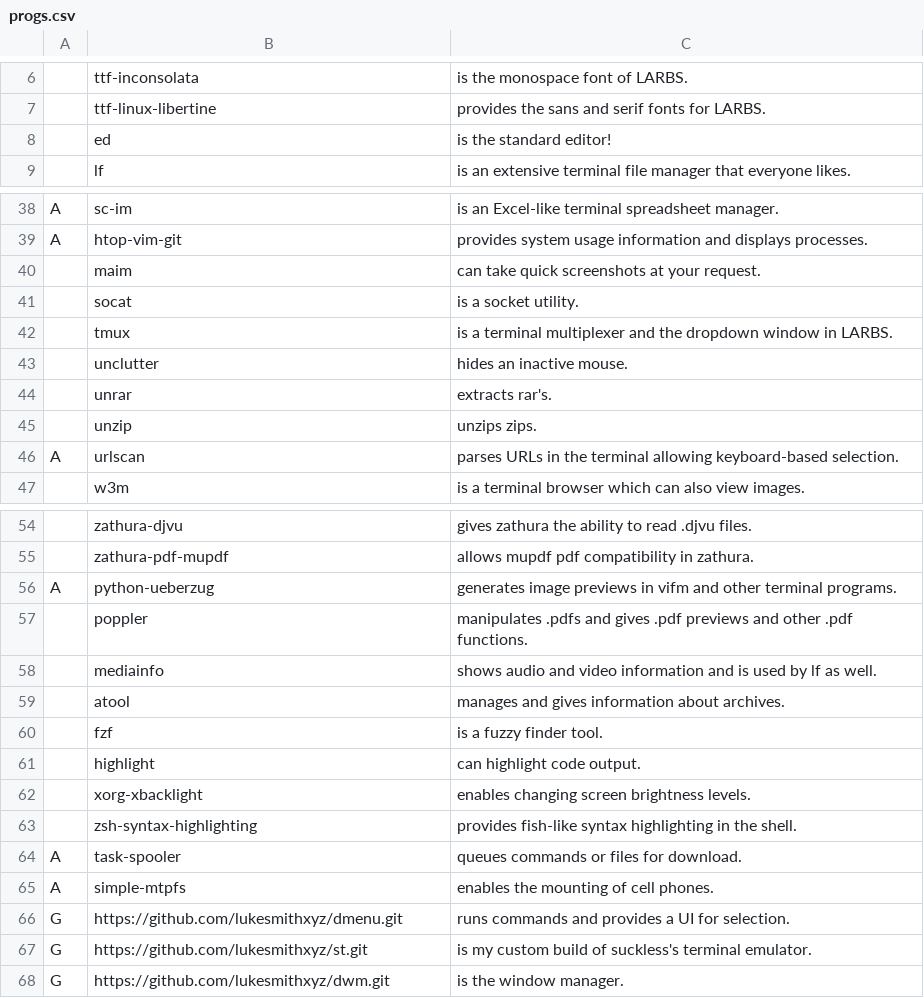
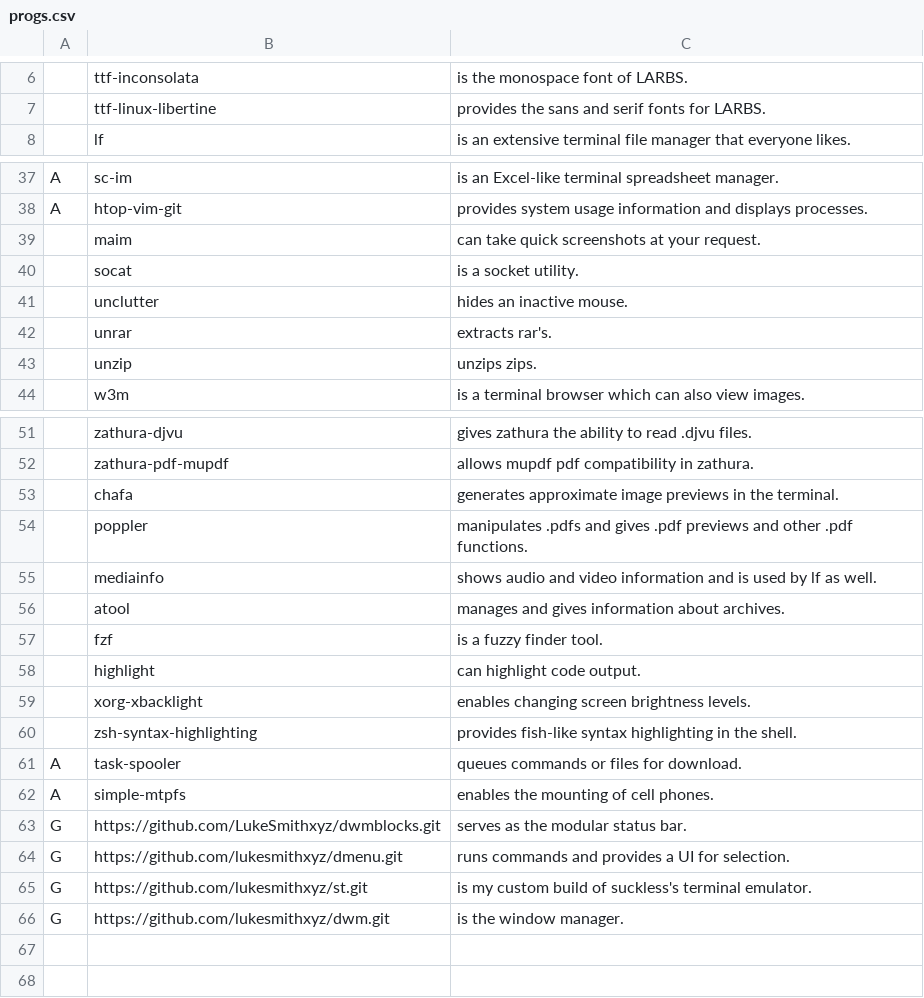
Before and after one commit to thadumi/LARBS, a CSV file: progs.csv, drawn as a sheet; only a part is shown, gaps mark what is left out.

Commit message:
cleanup

```diff
--- a/progs.csv
+++ b/progs.csv
@@ -7,3 +7,2 @@
 ,ttf-linux-libertine,"provides the sans and serif fonts for LARBS."
-,ed,"is the standard editor!"
 ,lf,"is an extensive terminal file manager that everyone likes."
@@ -41,3 +40,2 @@ A,htop-vim-git,"provides system usage information and displays processes."
 ,socat,"is a socket utility."
-,tmux,"is a terminal multiplexer and the dropdown window in LARBS."
 ,unclutter,"hides an inactive mouse."
@@ -45,3 +43,2 @@ A,htop-vim-git,"provides system usage information and displays processes."
 ,unzip,"unzips zips."
-A,urlscan,"parses URLs in the terminal allowing keyboard-based selection."
 ,w3m,"is a terminal browser which can also view images."
@@ -55,3 +52,3 @@ A,urlscan,"parses URLs in the terminal allowing keyboard-based selection."
 ,zathura-pdf-mupdf,"allows mupdf pdf compatibility in zathura."
-A,python-ueberzug,"generates image previews in vifm and other terminal programs."
+,chafa,"generates approximate image previews in the terminal."
 ,poppler,"manipulates .pdfs and gives .pdf previews and other .pdf functions."
@@ -65,2 +62,3 @@ A,task-spooler,"queues commands or files for download."
 A,simple-mtpfs,"enables the mounting of cell phones."
+G,https://github.com/LukeSmithxyz/dwmblocks.git,"serves as the modular status bar."
 G,https://github.com/lukesmithxyz/dmenu.git,"runs commands and provides a UI for selection."
```
